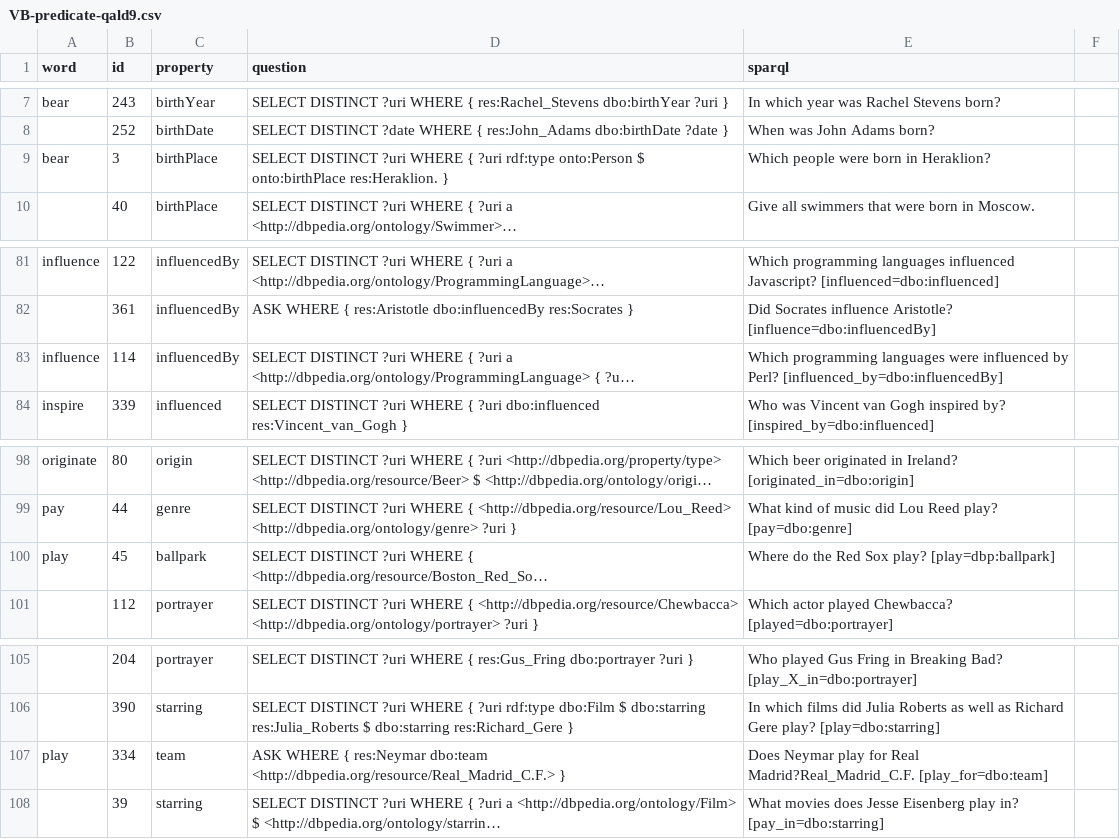
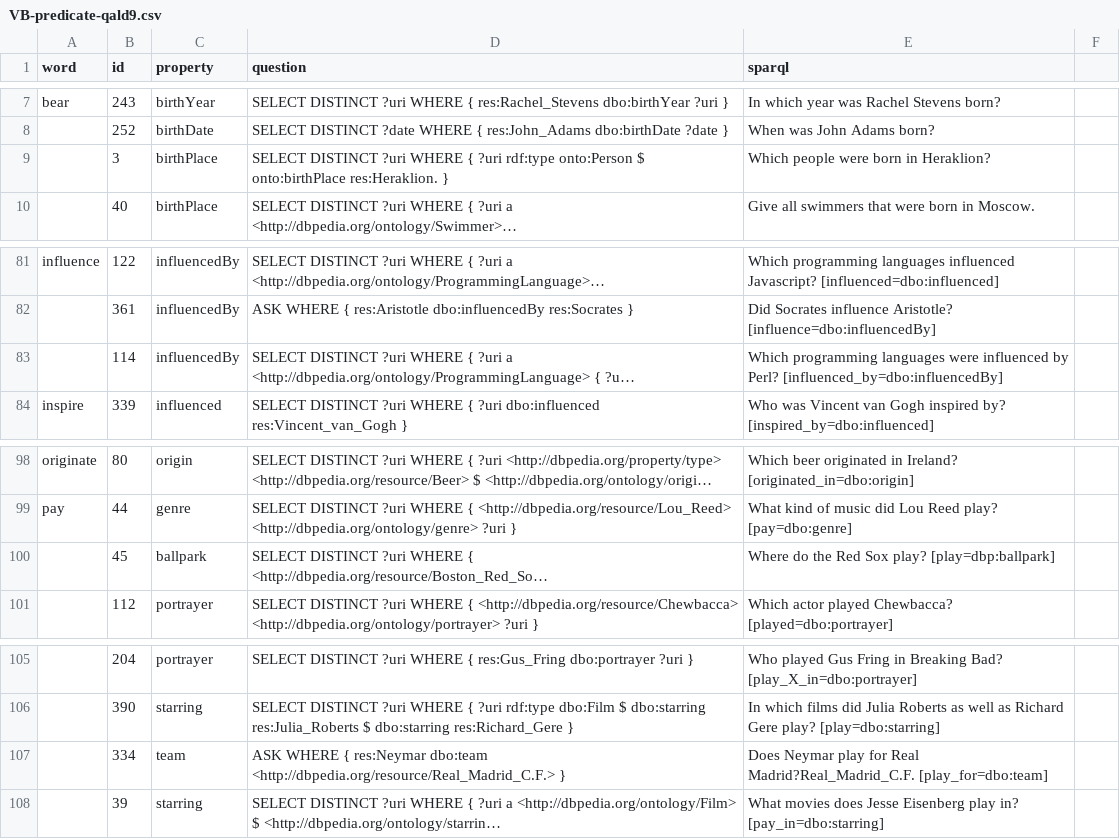
Before and after one commit to fazleh2010/LDKpaperData, a CSV file: gold/VB-predicate-qald9.csv, drawn as a sheet; only a part is shown, gaps mark what is left out; long unchanged cells end in …; the diff names each change by its address in the sheet, - before the commit and + after, or states it on an @@ line.

```diff
--- a/gold/VB-predicate-qald9.csv
+++ b/gold/VB-predicate-qald9.csv
-A9 (word): bear
+A9 (word): (empty)
-A83 (word): influence
+A83 (word): (empty)
-A100 (word): play
+A100 (word): (empty)
-A107 (word): play
+A107 (word): (empty)
```
Also changed, not shown: 2 other files.
